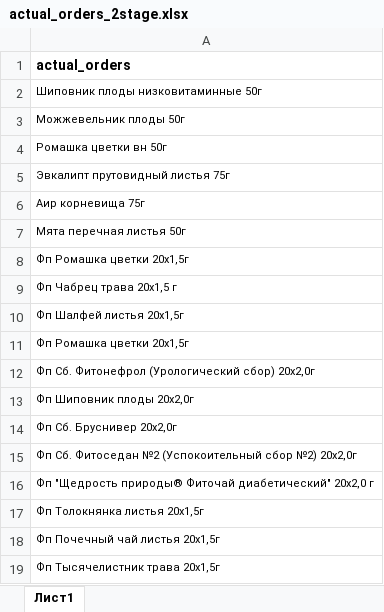
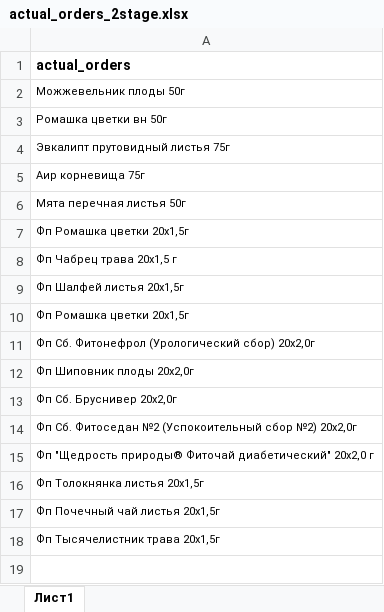
Before and after one commit to andreykoz82/StockAnalysis, an Excel workbook: data/actual_orders_2stage.xlsx, sheet Лист1, drawn as a sheet; values as stored, in another font and other column widths than the file's, no borders; the diff names each change by its address in the sheet, - before the commit and + after, or states it on an @@ line.

```diff
--- a/data/actual_orders_2stage.xlsx (sheet Лист1)
+++ b/data/actual_orders_2stage.xlsx (sheet Лист1)
-row 2: Шиповник плоды низковитаминные 50г
```
Also changed, not shown: data/finished_goods_stocks.xlsx, data/materials_stocks.xlsx, 3 other files.
